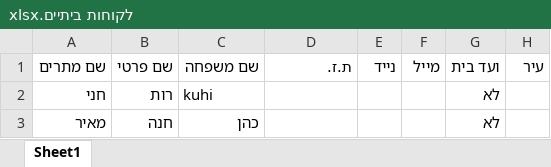
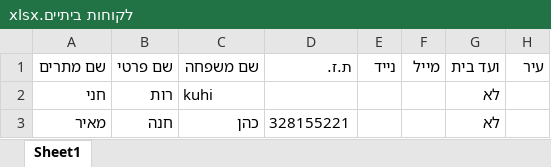
Before and after one commit to rut26376/Auto-electricity, an Excel workbook: קבצי אקסל/לקוחות ביתיים.xlsx, sheet Sheet1, drawn as a sheet; only a part is shown; values as stored, in another font and other column widths than the file's, no borders; the diff names each change by its address in the sheet, - before the commit and + after, or states it on an @@ line.

```diff
--- a/קבצי אקסל/לקוחות ביתיים.xlsx (sheet Sheet1)
+++ b/קבצי אקסל/לקוחות ביתיים.xlsx (sheet Sheet1)
-D3: (empty)
+D3: 328155221
```
Also changed, not shown: 2 other files.
